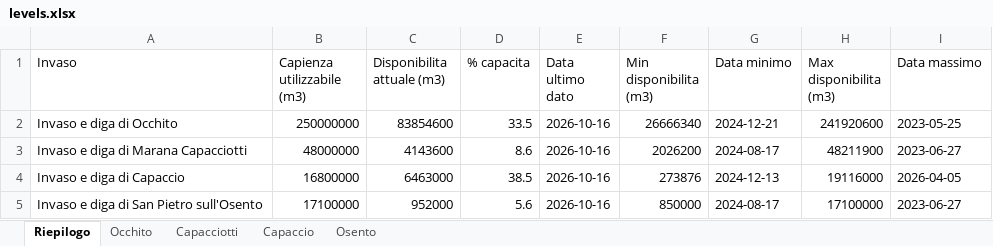
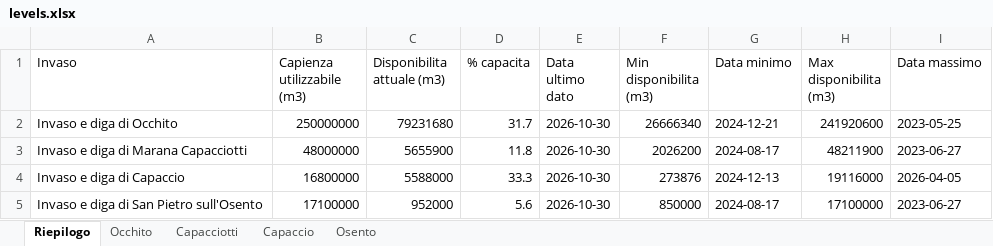
Before and after one commit to bnfxr/invasidicapitanata, an Excel workbook: data/levels.xlsx, sheet Riepilogo, drawn as a sheet; values as stored, in another font and other column widths than the file's, no borders; the diff names each change by its address in the sheet, - before the commit and + after, or states it on an @@ line.

```diff
--- a/data/levels.xlsx (sheet Riepilogo)
+++ b/data/levels.xlsx (sheet Riepilogo)
-C2 (Disponibilita attuale (m3)): 83854600
+C2 (Disponibilita attuale (m3)): 79231680
-D2 (% capacita): 33.5
+D2 (% capacita): 31.7
-E2:E5 (Data ultimo dato): 2026-10-16
+E2:E5 (Data ultimo dato): 2026-10-30
-C3 (Disponibilita attuale (m3)): 4143600
+C3 (Disponibilita attuale (m3)): 5655900
-D3 (% capacita): 8.6
+D3 (% capacita): 11.8
-C4 (Disponibilita attuale (m3)): 6463000
+C4 (Disponibilita attuale (m3)): 5588000
-D4 (% capacita): 38.5
+D4 (% capacita): 33.3
```
Also changed, not shown: sheet Osento, sheet Capaccio, sheet Capacciotti, sheet Occhito, 22 other files.
